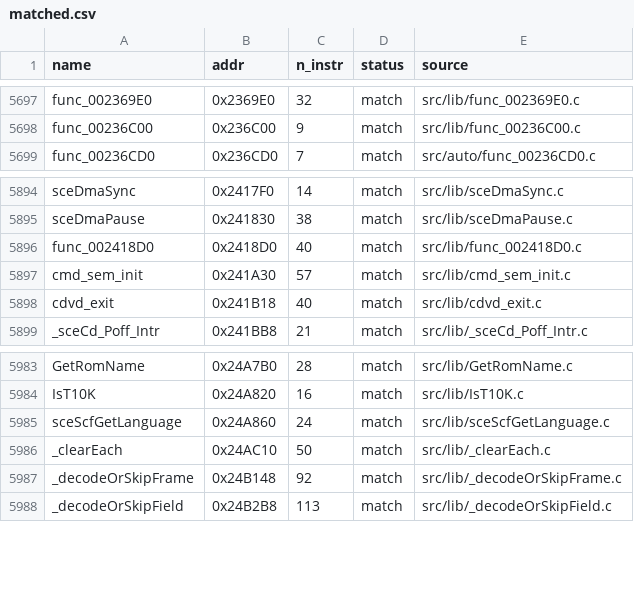
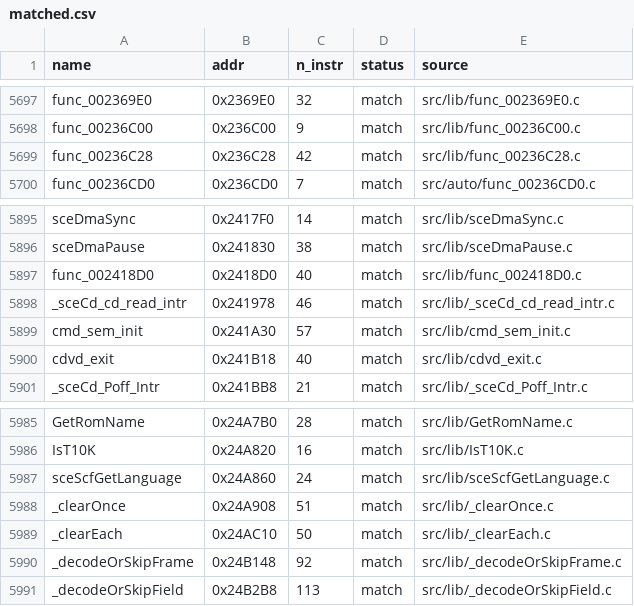
Before and after one commit to Komasia/sly2-decomp, a CSV file: config/matched.csv, drawn as a sheet; only a part is shown, gaps mark what is left out.

```diff
--- a/config/matched.csv
+++ b/config/matched.csv
@@ -5698,2 +5698,3 @@ func_002369E0,0x2369E0,32,match,src/lib/func_002369E0.c
 func_00236C00,0x236C00,9,match,src/lib/func_00236C00.c
+func_00236C28,0x236C28,42,match,src/lib/func_00236C28.c
 func_00236CD0,0x236CD0,7,match,src/auto/func_00236CD0.c
@@ -5896,2 +5897,3 @@ sceDmaPause,0x241830,38,match,src/lib/sceDmaPause.c
 func_002418D0,0x2418D0,40,match,src/lib/func_002418D0.c
+_sceCd_cd_read_intr,0x241978,46,match,src/lib/_sceCd_cd_read_intr.c
 cmd_sem_init,0x241A30,57,match,src/lib/cmd_sem_init.c
@@ -5985,2 +5987,3 @@ IsT10K,0x24A820,16,match,src/lib/IsT10K.c
 sceScfGetLanguage,0x24A860,24,match,src/lib/sceScfGetLanguage.c
+_clearOnce,0x24A908,51,match,src/lib/_clearOnce.c
 _clearEach,0x24AC10,50,match,src/lib/_clearEach.c
```
Also changed, not shown: config/progress_history.csv, 1 other file.
